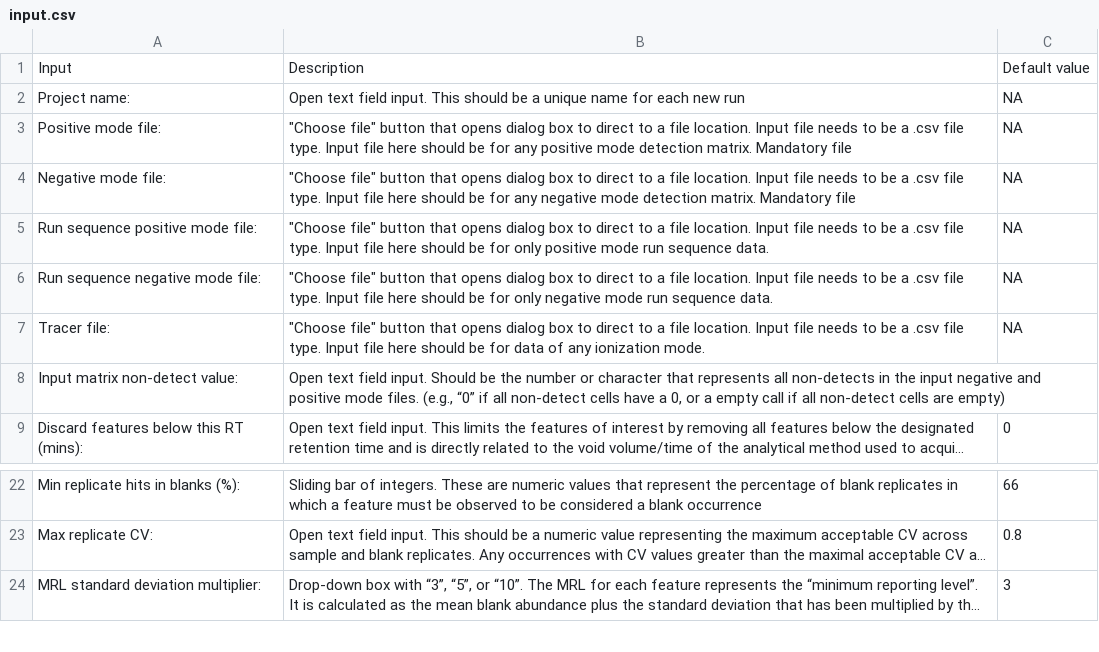
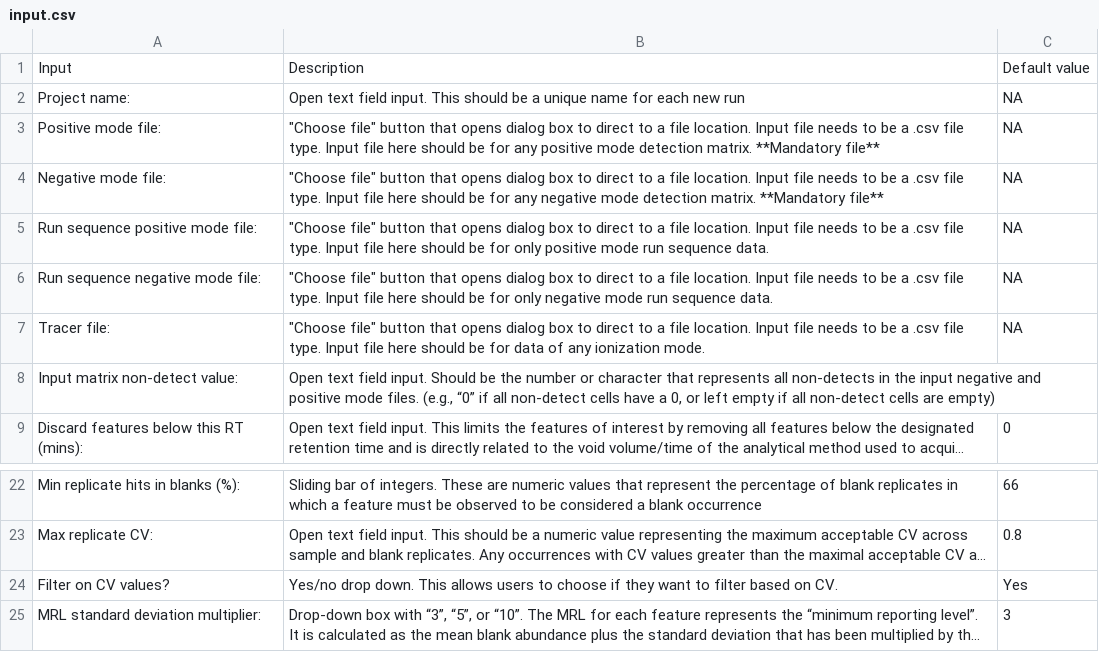
Before and after one commit to mccord-dev/INTERPRETNTA, a CSV file: docs/figures or tables/input.csv, drawn as a sheet; only a part is shown, gaps mark what is left out; long unchanged cells end in …; the diff names each change by its address in the sheet, - before the commit and + after, or states it on an @@ line.

```diff
--- a/docs/figures or tables/input.csv
+++ b/docs/figures or tables/input.csv
-B3: …detection matrix. Mandatory file
+B3: …detection matrix. **Mandatory file**
-B4: …detection matrix. Mandatory file
+B4: …detection matrix. **Mandatory file**
-B8: …0, or a empty call if all…
+B8: …0, or left empty if all…
+row 24: Filter on CV values? | Yes/no drop down. This allows users to choose if they want to filter based on CV. | Yes
```
Also changed, not shown: docs/figures or tables/excel.csv, 4 other files.
